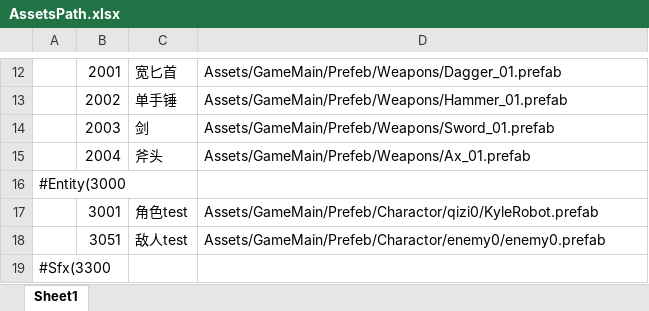
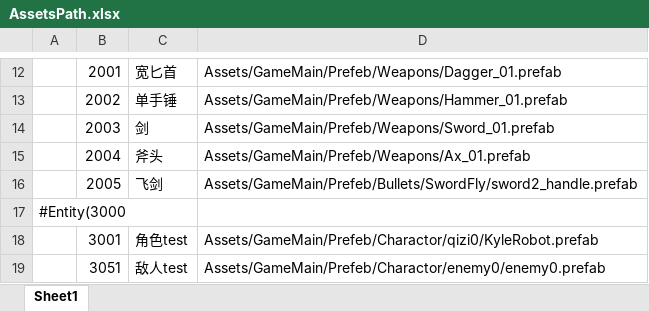
Before and after one commit to Yellowjump/AutoChess, an Excel workbook: Config/AssetsPath.xlsx, sheet Sheet1, drawn as a sheet; only a part is shown, gaps mark what is left out; the shorter side is filled out with more unchanged rows; values as stored, in another font and other column widths than the file's, no borders; the diff names each change by its address in the sheet, - before the commit and + after, or states it on an @@ line.

```diff
--- a/Config/AssetsPath.xlsx (sheet Sheet1)
+++ b/Config/AssetsPath.xlsx (sheet Sheet1)
+row 16:  | 2005 | 飞剑 | Assets/GameMain/Prefeb/Bullets/SwordFly/sword2_handle.prefab
```
Also changed, not shown: Config/Bullet.xlsx, 14 other files.
